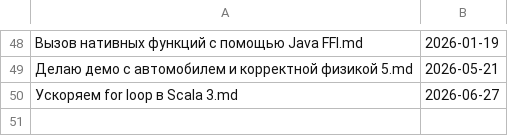
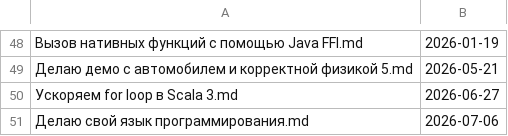
Before and after one commit to Kright/kright.github.io, a CSV file: _preprocessing_code/dates.csv, drawn as a sheet; only a part is shown, gaps mark what is left out; the diff names each change by its address in the sheet, - before the commit and + after, or states it on an @@ line.

```diff
--- a/_preprocessing_code/dates.csv
+++ b/_preprocessing_code/dates.csv
+row 51: Делаю свой язык программирования.md | 2026-07-06
```
Also changed, not shown: 1 other file.
